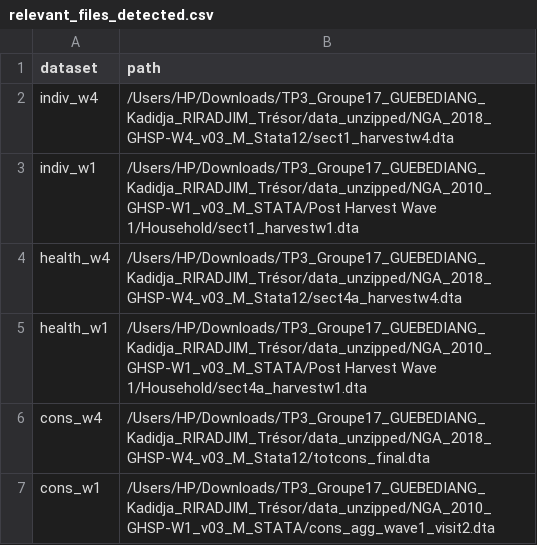
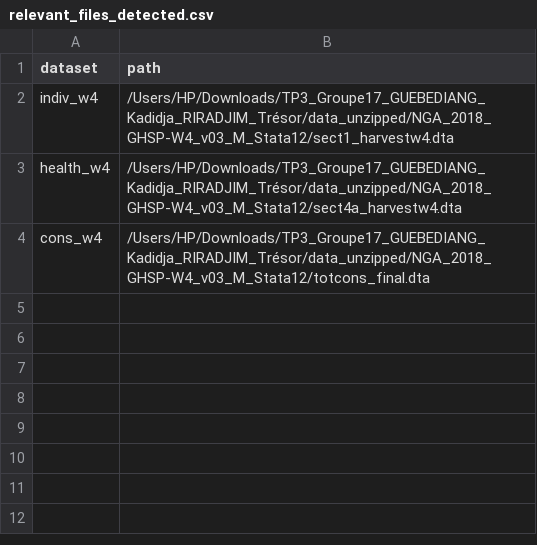
Before and after one commit to Abson-dev/Projet-Statistique-sur-R-et-Python-2025-2026, a CSV file: TP 3/TP3_Groupe17_GUEBEDIANG_Kadidja_RIRADJIM_Trésor/output/logs/relevant_files_detected.csv, drawn as a sheet; the diff names each change by its address in the sheet, - before the commit and + after, or states it on an @@ line.

```diff
--- a/TP 3/TP3_Groupe17_GUEBEDIANG_Kadidja_RIRADJIM_Trésor/output/logs/relevant_files_detected.csv
+++ b/TP 3/TP3_Groupe17_GUEBEDIANG_Kadidja_RIRADJIM_Trésor/output/logs/relevant_files_detected.csv
-row 3: indiv_w1 | /Users/HP/Downloads/TP3_Groupe17_GUEBEDIANG_Kadidja_RIRADJIM_Trésor/data_unzipped/NGA_2010_GHSP-W1_v03_M_STATA/Post Harvest Wave 1/Household/sect1_harvestw1.dta
-row 5: health_w1 | /Users/HP/Downloads/TP3_Groupe17_GUEBEDIANG_Kadidja_RIRADJIM_Trésor/data_unzipped/NGA_2010_GHSP-W1_v03_M_STATA/Post Harvest Wave 1/Household/sect4a_harvestw1.dta
-row 7: cons_w1 | /Users/HP/Downloads/TP3_Groupe17_GUEBEDIANG_Kadidja_RIRADJIM_Trésor/data_unzipped/NGA_2010_GHSP-W1_v03_M_STATA/cons_agg_wave1_visit2.dta
```
Also changed, not shown: TP 3/TP3_Groupe17_GUEBEDIANG_Kadidja_RIRADJIM_Trésor/output/logs/inventory_dta_files.csv, TP 3/TP3_Groupe17_GUEBEDIANG_Kadidja_RIRADJIM_Trésor/output/tables/table_effectifs_par_analyse.csv, 35 other files.
